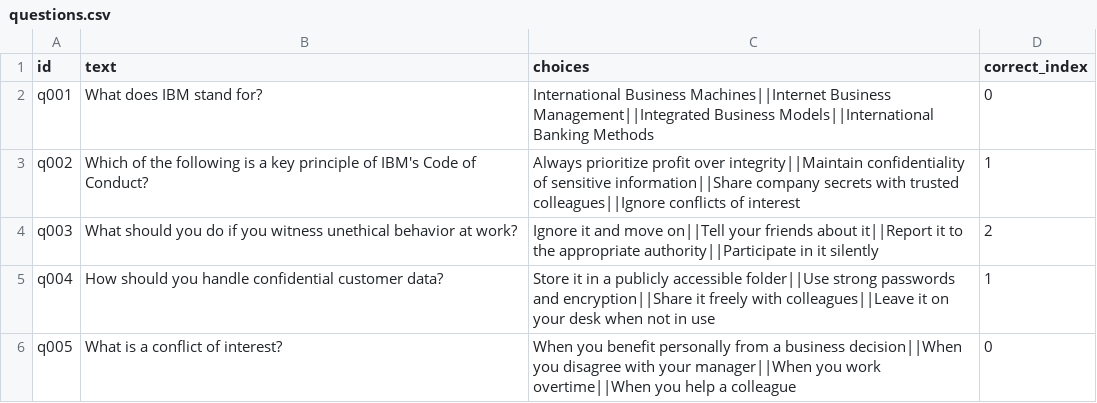
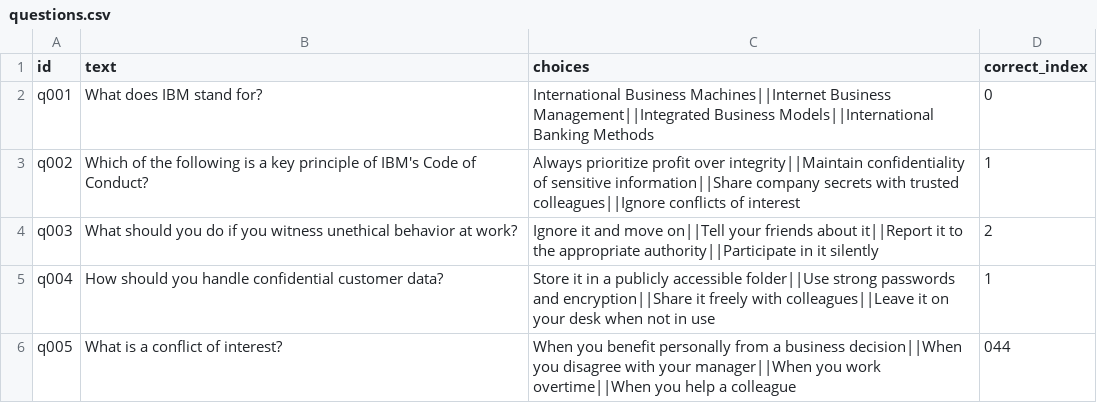
Before and after one commit to David-AD25/Quiz_App, a CSV file: csv_files/questions.csv, drawn as a sheet.

```diff
--- a/csv_files/questions.csv
+++ b/csv_files/questions.csv
@@ -5,2 +5,2 @@ q003,What should you do if you witness unethical behavior at work?,Ignore it and
 q004,How should you handle confidential customer data?,Store it in a publicly accessible folder||Use strong passwords and encryption||Share it freely with colleagues||Leave it on your desk when not in use,1
-q005,What is a conflict of interest?,When you benefit personally from a business decision||When you disagree with your manager||When you work overtime||When you help a colleague,0
+q005,What is a conflict of interest?,When you benefit personally from a business decision||When you disagree with your manager||When you work overtime||When you help a colleague,044
```
Also changed, not shown: csv_files/results.csv, 8 other files.
